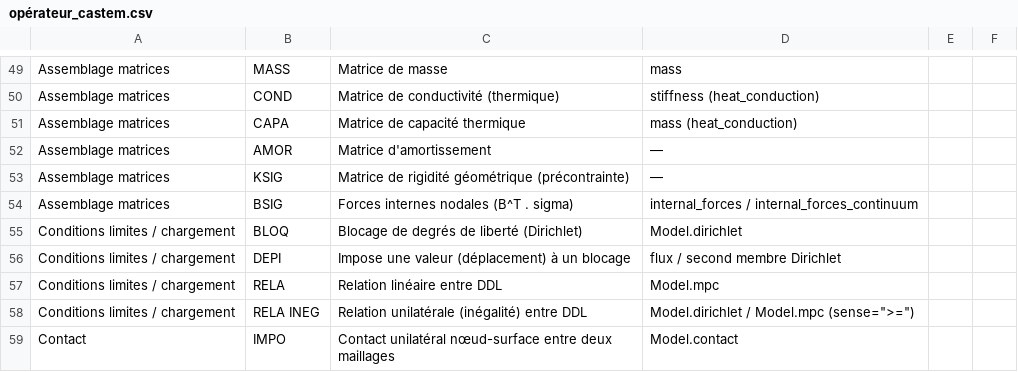
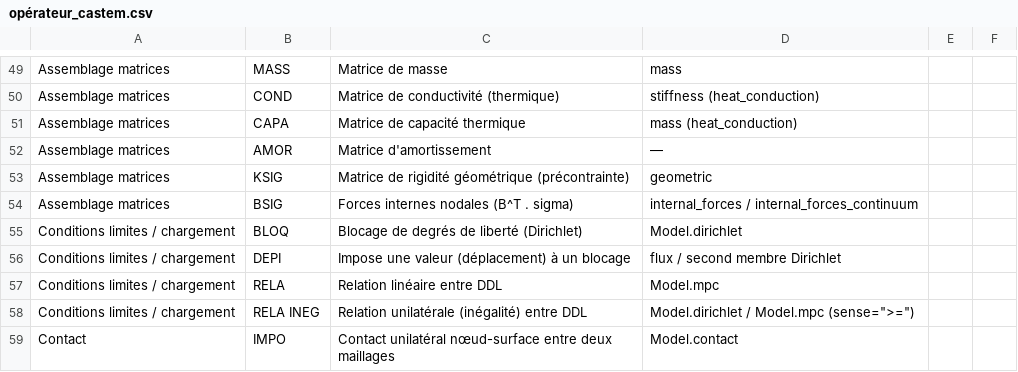
Before and after one commit to Pyrucast/pyrucast, a CSV file: opérateur_castem.csv, drawn as a sheet; only a part is shown, gaps mark what is left out.

```diff
--- a/opérateur_castem.csv
+++ b/opérateur_castem.csv
@@ -52,3 +52,3 @@ Assemblage matrices;CAPA;Matrice de capacité thermique;mass (heat_conduction)
 Assemblage matrices;AMOR;Matrice d'amortissement;—
-Assemblage matrices;KSIG;Matrice de rigidité géométrique (précontrainte);—
+Assemblage matrices;KSIG;Matrice de rigidité géométrique (précontrainte);geometric
 Assemblage matrices;BSIG;Forces internes nodales (B^T . sigma);internal_forces / internal_forces_continuum
```
Also changed, not shown: 13 other files.
